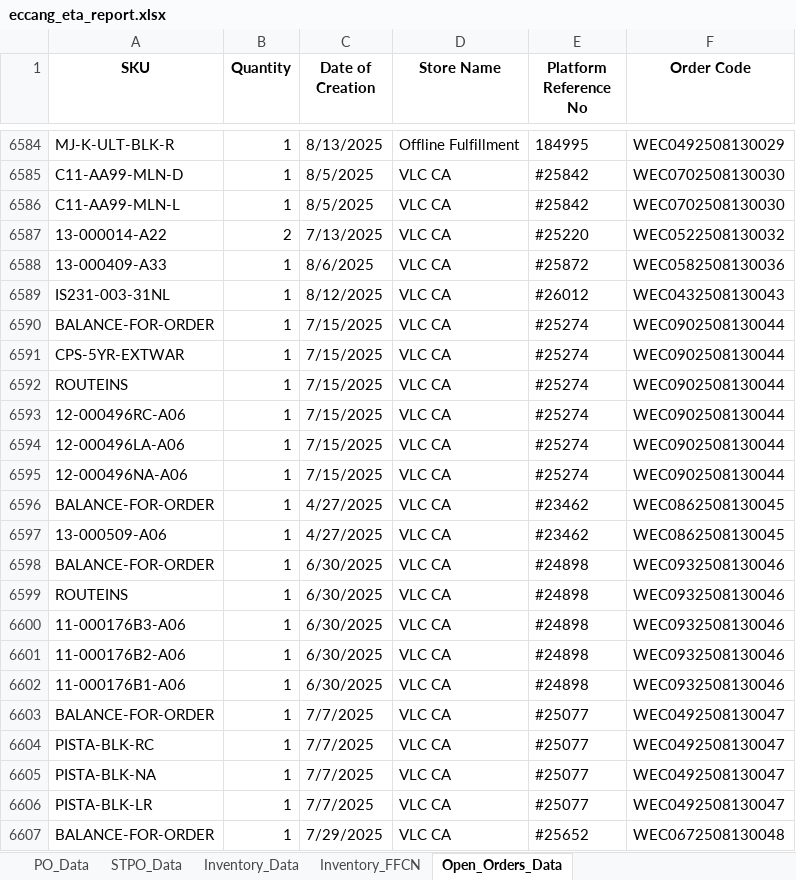
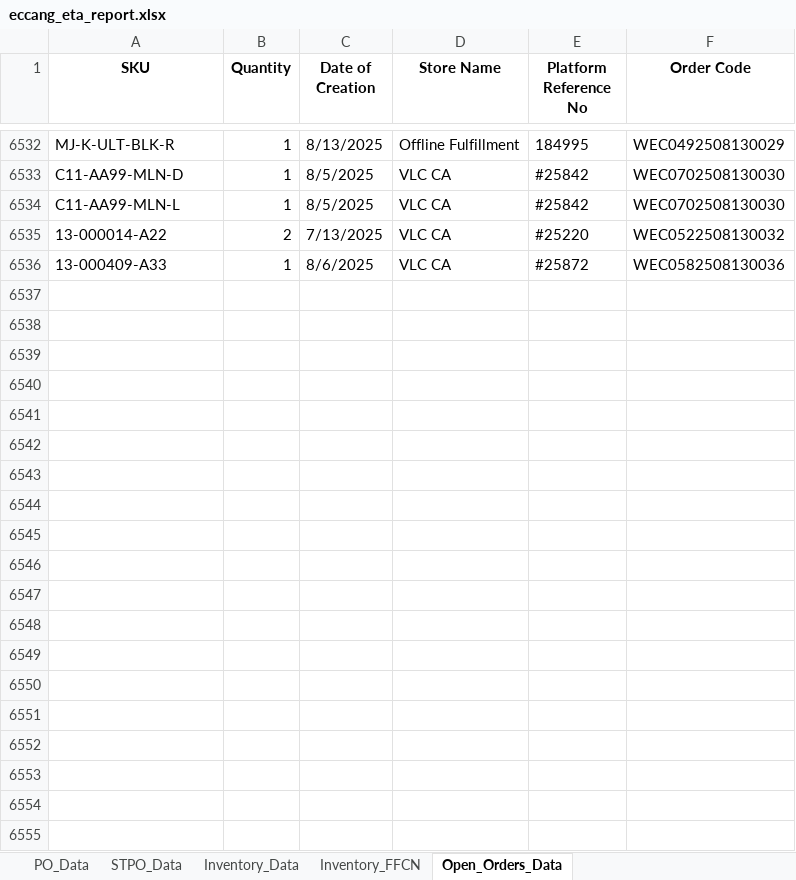
Before and after one commit to tom-valencia/eta-eccang-report, an Excel workbook: eccang_eta_report.xlsx, sheet Open_Orders_Data, drawn as a sheet; only a part is shown, gaps mark what is left out; values as stored, in another font and other column widths than the file's, no borders; removed rows and columns are numbered as before the commit, all else as after; the diff covers the shown part only; the diff names each change by its address in the sheet, - before the commit and + after, or states it on an @@ line.

```diff
--- a/eccang_eta_report.xlsx (sheet Open_Orders_Data)
+++ b/eccang_eta_report.xlsx (sheet Open_Orders_Data)
-row 6589: IS231-003-31NL | 1 | 8/12/2025 | VLC CA | #26012 | WEC0432508130043
-row 6590: BALANCE-FOR-ORDER | 1 | 7/15/2025 | VLC CA | #25274 | WEC0902508130044
-row 6591: CPS-5YR-EXTWAR | 1 | 7/15/2025 | VLC CA | #25274 | WEC0902508130044
-row 6592: ROUTEINS | 1 | 7/15/2025 | VLC CA | #25274 | WEC0902508130044
-row 6593: 12-000496RC-A06 | 1 | 7/15/2025 | VLC CA | #25274 | WEC0902508130044
-row 6594: 12-000496LA-A06 | 1 | 7/15/2025 | VLC CA | #25274 | WEC0902508130044
-row 6595: 12-000496NA-A06 | 1 | 7/15/2025 | VLC CA | #25274 | WEC0902508130044
-row 6596: BALANCE-FOR-ORDER | 1 | 4/27/2025 | VLC CA | #23462 | WEC0862508130045
-row 6597: 13-000509-A06 | 1 | 4/27/2025 | VLC CA | #23462 | WEC0862508130045
-row 6598: BALANCE-FOR-ORDER | 1 | 6/30/2025 | VLC CA | #24898 | WEC0932508130046
-row 6599: ROUTEINS | 1 | 6/30/2025 | VLC CA | #24898 | WEC0932508130046
-row 6600: 11-000176B3-A06 | 1 | 6/30/2025 | VLC CA | #24898 | WEC0932508130046
-row 6601: 11-000176B2-A06 | 1 | 6/30/2025 | VLC CA | #24898 | WEC0932508130046
-row 6602: 11-000176B1-A06 | 1 | 6/30/2025 | VLC CA | #24898 | WEC0932508130046
-row 6603: BALANCE-FOR-ORDER | 1 | 7/7/2025 | VLC CA | #25077 | WEC0492508130047
-row 6604: PISTA-BLK-RC | 1 | 7/7/2025 | VLC CA | #25077 | WEC0492508130047
-row 6605: PISTA-BLK-NA | 1 | 7/7/2025 | VLC CA | #25077 | WEC0492508130047
-row 6606: PISTA-BLK-LR | 1 | 7/7/2025 | VLC CA | #25077 | WEC0492508130047
-row 6607: BALANCE-FOR-ORDER | 1 | 7/29/2025 | VLC CA | #25652 | WEC0672508130048
```
Also changed, not shown: 4 added rows and 69 removed rows elsewhere in this sheet, sheet Inventory_Data, sheet Inventory_FFCN, sheet STPO_Data.
